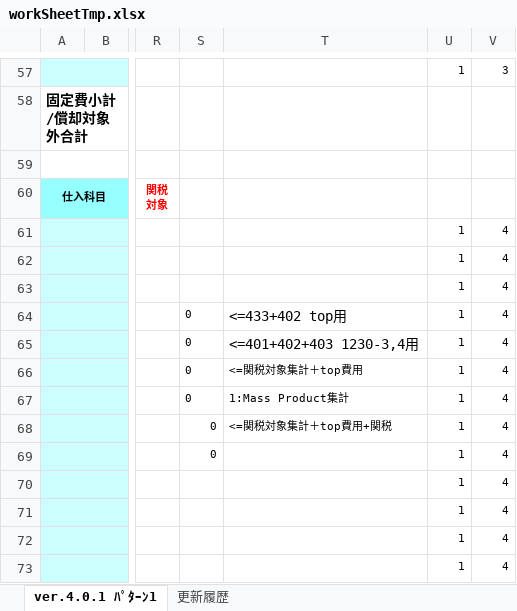
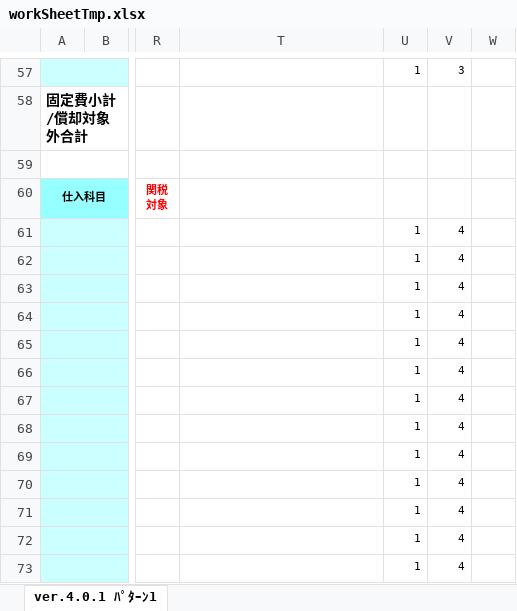
Before and after one commit to e-shinagawa-solcom/KIDS, an Excel workbook: 01_kidsweb/home/kids2/excel_tmp/workSheetTmp.xlsx, sheet ver.4.0.1 ﾊﾟﾀｰﾝ1, drawn as a sheet; only a part is shown, gaps mark what is left out; values as stored, in another font and other column widths than the file's, no borders; conditional formats not drawn; removed rows and columns are numbered as before the commit, all else as after; the diff covers the shown part only; the diff names each change by its address in the sheet, - before the commit and + after, or states it on an @@ line.

```diff
--- a/01_kidsweb/home/kids2/excel_tmp/workSheetTmp.xlsx (sheet ver.4.0.1 ﾊﾟﾀｰﾝ1)
+++ b/01_kidsweb/home/kids2/excel_tmp/workSheetTmp.xlsx (sheet ver.4.0.1 ﾊﾟﾀｰﾝ1)
-sheet tab: 更新履歴
@@ column S hidden, rows 64-69: all 0 @@
+column W, empty
-T64: <=433+402 top用
+T64: (empty)
-T65: <=401+402+403 1230-3,4用
+T65: (empty)
-T66: <=関税対象集計＋top費用
+T66: (empty)
-T67: 1:Mass Product集計
+T67: (empty)
-T68: <=関税対象集計＋top費用+関税
+T68: (empty)
```
Also changed, not shown: 15 added rows, 13 removed rows, 8 edited cells and cell formats elsewhere in this sheet, formulas that keep their value, hidden cells, 01_kidsweb/home/kids2/excel_tmp/workSheetPrintTmp.xlsx, 12 other files.
